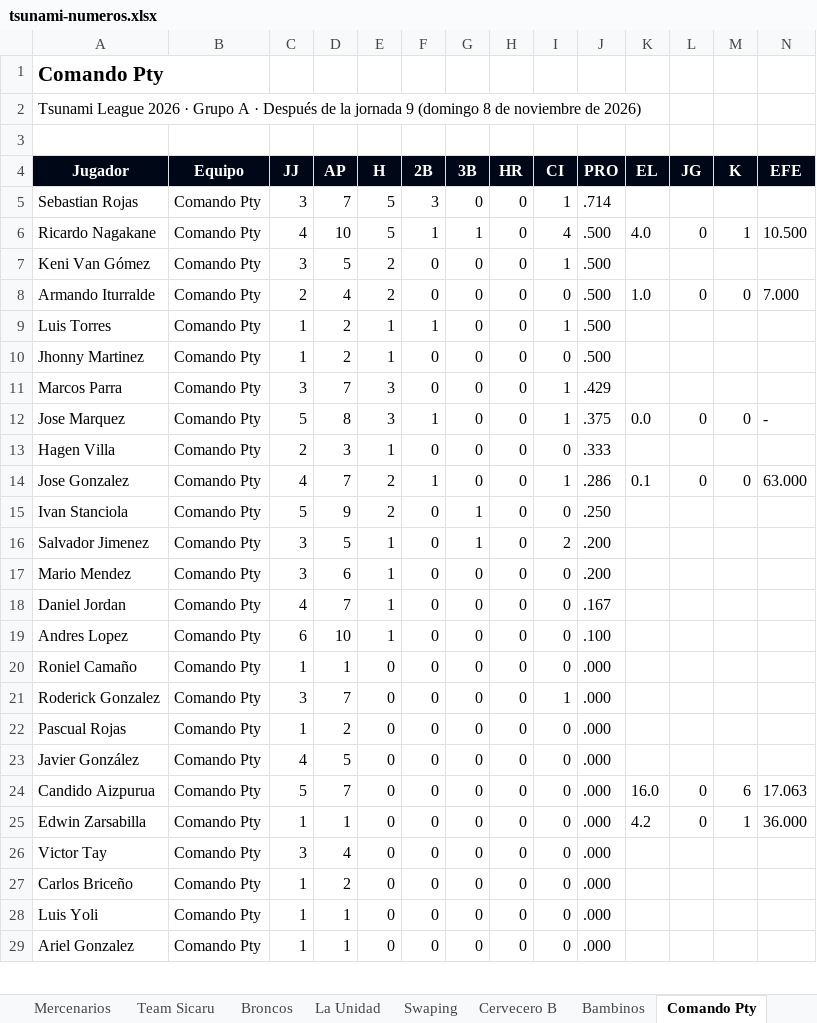
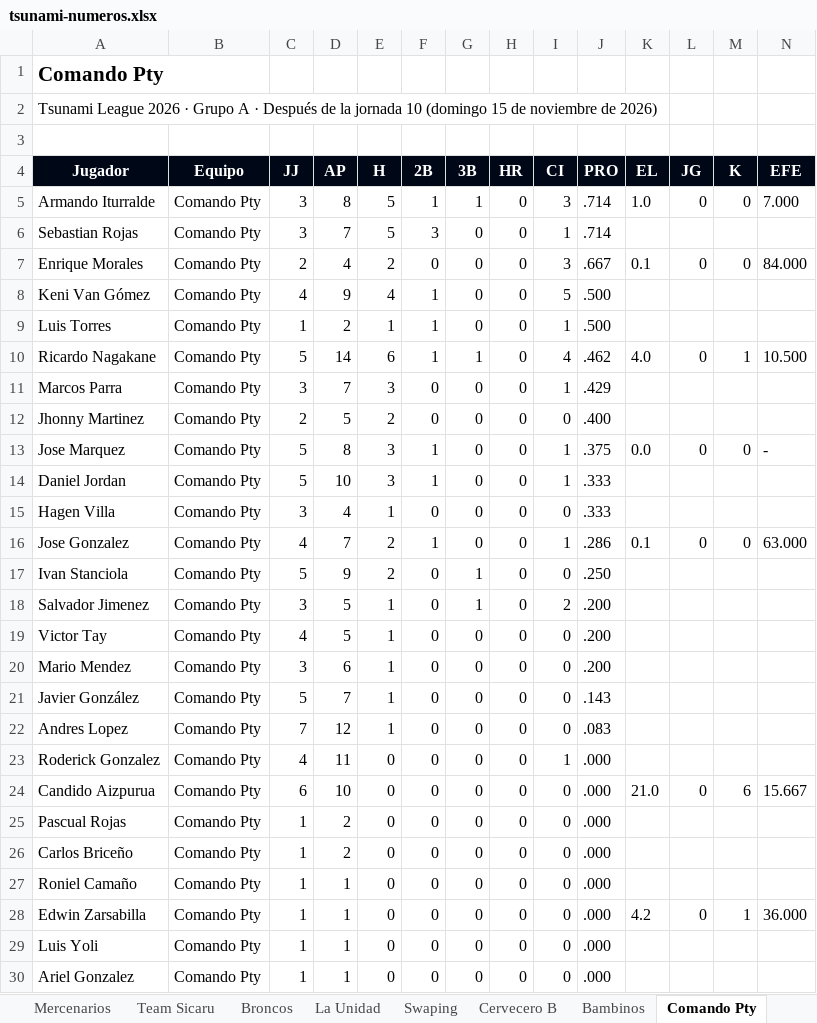
Before and after one commit to ligaalbrook/ligaalbrook.github.io, an Excel workbook: tsunami-numeros.xlsx, sheet Comando Pty, drawn as a sheet; only a part is shown; values as stored, in another font and other column widths than the file's, no borders; removed rows and columns are numbered as before the commit, all else as after; the diff covers the shown part only; the diff names each change by its address in the sheet, - before the commit and + after, or states it on an @@ line.

```diff
--- a/tsunami-numeros.xlsx (sheet Comando Pty)
+++ b/tsunami-numeros.xlsx (sheet Comando Pty)
-A2 (Jugador): …la jornada 9 (domingo 8 de noviembre…
+A2 (Jugador): …la jornada 10 (domingo 15 de noviembre…
+row 5: Armando Iturralde | Comando Pty | 3 | 8 | 5 | 1 | 1 | 0 | 3 | .714 | 1.0 | 0 | 0 | 7.000
-row 6: Ricardo Nagakane | Comando Pty | 4 | 10 | 5 | 1 | 1 | 0 | 4 | .500 | 4.0 | 0 | 1 | 10.500
+row 7: Enrique Morales | Comando Pty | 2 | 4 | 2 | 0 | 0 | 0 | 3 | .667 | 0.1 | 0 | 0 | 84.000
-C8 (JJ): 3
+C8 (JJ): 4
-D8 (AP): 5
+D8 (AP): 9
-E8 (H): 2
+E8 (H): 4
-F8 (2B): 0
+F8 (2B): 1
-I8 (CI): 1
+I8 (CI): 5
-row 8: Armando Iturralde | Comando Pty | 2 | 4 | 2 | 0 | 0 | 0 | 0 | .500 | 1.0 | 0 | 0 | 7.000
-row 10: Jhonny Martinez | Comando Pty | 1 | 2 | 1 | 0 | 0 | 0 | 0 | .500
+row 10: Ricardo Nagakane | Comando Pty | 5 | 14 | 6 | 1 | 1 | 0 | 4 | .462 | 4.0 | 0 | 1 | 10.500
+row 12: Jhonny Martinez | Comando Pty | 2 | 5 | 2 | 0 | 0 | 0 | 0 | .400
+row 14: Daniel Jordan | Comando Pty | 5 | 10 | 3 | 1 | 0 | 0 | 1 | .333
-C15 (JJ): 2
+C15 (JJ): 3
-D15 (AP): 3
+D15 (AP): 4
+row 19: Victor Tay | Comando Pty | 4 | 5 | 1 | 0 | 0 | 0 | 0 | .200
-A21 (Jugador): Daniel Jordan
+A21 (Jugador): Javier González
-C21 (JJ): 4
+C21 (JJ): 5
-J21 (PRO): .167
+J21 (PRO): .143
-C22 (JJ): 6
+C22 (JJ): 7
-D22 (AP): 10
+D22 (AP): 12
-J22 (PRO): .100
+J22 (PRO): .083
+row 23: Roderick Gonzalez | Comando Pty | 4 | 11 | 0 | 0 | 0 | 0 | 1 | .000
+row 24: Candido Aizpurua | Comando Pty | 6 | 10 | 0 | 0 | 0 | 0 | 0 | .000 | 21.0 | 0 | 6 | 15.667
@@ row 22 moved to row 25: Pascual Rojas @@
@@ row 27 moved to row 26: Carlos Briceño @@
-row 21: Roderick Gonzalez | Comando Pty | 3 | 7 | 0 | 0 | 0 | 0 | 1 | .000
-row 23: Javier González | Comando Pty | 4 | 5 | 0 | 0 | 0 | 0 | 0 | .000
-row 24: Candido Aizpurua | Comando Pty | 5 | 7 | 0 | 0 | 0 | 0 | 0 | .000 | 16.0 | 0 | 6 | 17.063
-row 26: Victor Tay | Comando Pty | 3 | 4 | 0 | 0 | 0 | 0 | 0 | .000
```
Also changed, not shown: 1 removed row and 9 edited cells elsewhere in this sheet, sheet Mercenarios, sheet La Unidad, sheet Sharks, sheet Swaping, sheet Piratas, sheet Team Sicaru, 18 more sheets, 1 other file.
